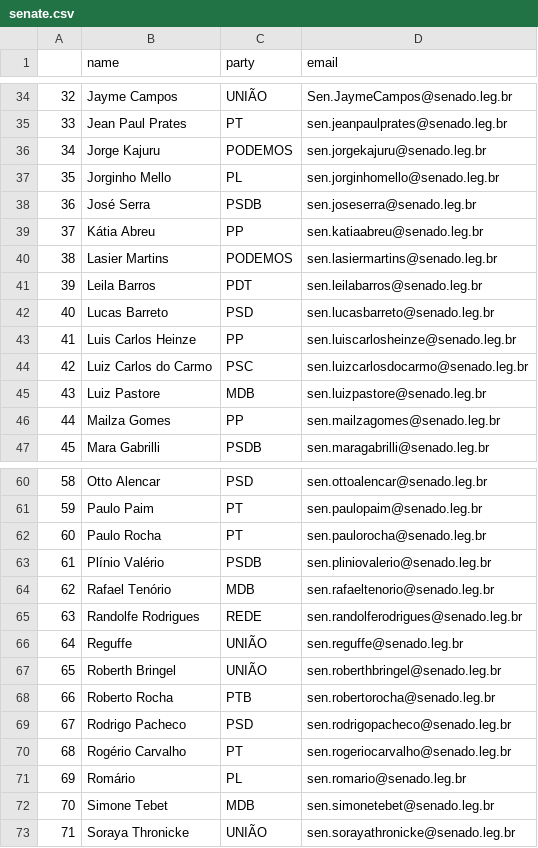
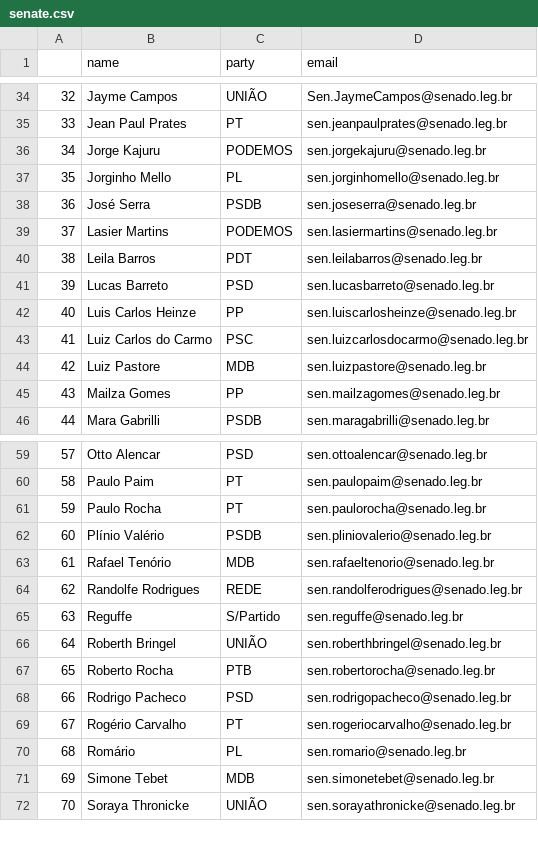
Before and after one commit to 7onn/politicians-contacts, a CSV file: senate.csv, drawn as a sheet; only a part is shown, gaps mark what is left out; removed rows and columns are numbered as before the commit, all else as after; the diff names each change by its address in the sheet, - before the commit and + after, or states it on an @@ line.

Commit message:
Update politicians contact list

```diff
--- a/senate.csv
+++ b/senate.csv
-row 39: 37 | Kátia Abreu | PP | sen.katiaabreu@senado.leg.br
@@ column A renumbered from row 39 down @@
-C65 (party): UNIÃO
+C65 (party): S/Partido
```
Also changed, not shown: congress.csv.
